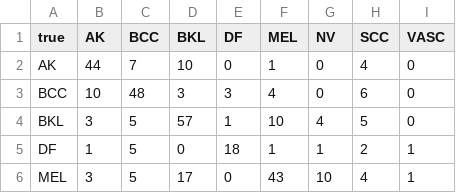
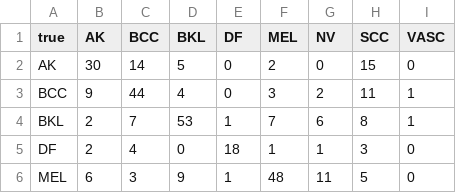
Before and after one commit to adolfogutierrezd/daiist-assignment-2, a CSV file: artifacts/confusion_test.csv, drawn as a sheet; only a part is shown; the diff covers the shown part only.

```diff
--- a/artifacts/confusion_test.csv
+++ b/artifacts/confusion_test.csv
@@ -1,6 +1,6 @@
 true,AK,BCC,BKL,DF,MEL,NV,SCC,VASC
-AK,44,7,10,0,1,0,4,0
-BCC,10,48,3,3,4,0,6,0
-BKL,3,5,57,1,10,4,5,0
-DF,1,5,0,18,1,1,2,1
-MEL,3,5,17,0,43,10,4,1
+AK,30,14,5,0,2,0,15,0
+BCC,9,44,4,0,3,2,11,1
+BKL,2,7,53,1,7,6,8,1
+DF,2,4,0,18,1,1,3,0
+MEL,6,3,9,1,48,11,5,0
```
Also changed, not shown: 12 edited cells elsewhere in this file, artifacts/alternatives_test.csv, artifacts/cost_sweep_test.csv, 16 other files.
